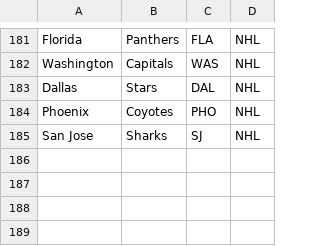
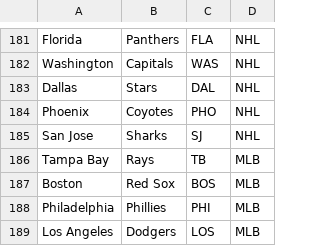
Before and after one commit to GFunk911/gambletrack, a CSV file: public/teams.csv, drawn as a sheet; only a part is shown, gaps mark what is left out; the diff names each change by its address in the sheet, - before the commit and + after, or states it on an @@ line.

```diff
--- a/public/teams.csv
+++ b/public/teams.csv
+row 186: Tampa Bay | Rays | TB | MLB
+row 187: Boston | Red Sox | BOS | MLB
+row 188: Philadelphia | Phillies | PHI | MLB
+row 189: Los Angeles | Dodgers | LOS | MLB
```
Also changed, not shown: public/team_names.csv, 1 other file.
